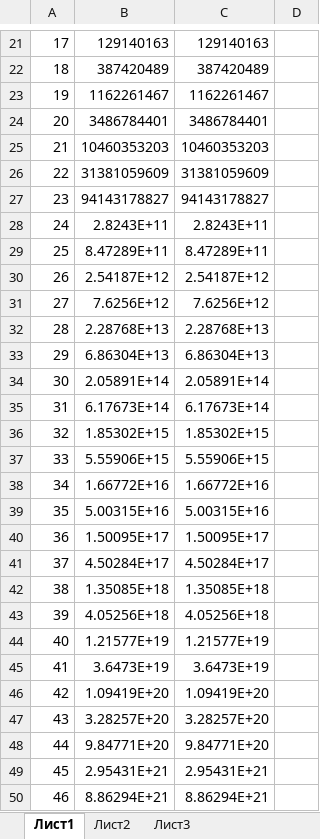
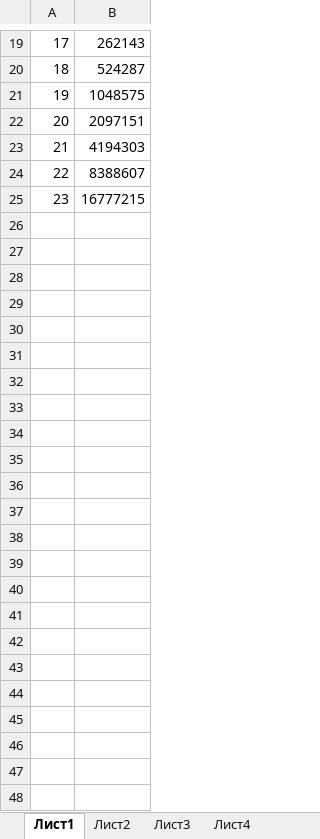
Before and after one commit to zloypechenka666/dem.github.io, an Excel workbook: Новая таблица 1.xlsx, sheet Лист1, drawn as a sheet; only a part is shown, gaps mark what is left out; values as stored, in another font and other column widths than the file's, no borders; removed rows and columns are numbered as before the commit, all else as after; the diff covers the shown part only; the diff names each change by its address in the sheet, - before the commit and + after, or states it on an @@ line.

```diff
--- a/Новая таблица 1.xlsx (sheet Лист1)
+++ b/Новая таблица 1.xlsx (sheet Лист1)
+sheet tab: Лист4
-column B, rows 21-27: 129140163 | 387420489 | 1162261467 | 3486784401 | 10460353203 | 31381059609 | 94143178827
-column C, rows 21-27: 129140163 | 387420489 | 1162261467 | 3486784401 | 10460353203 | 31381059609 | 94143178827
-column D, empty
+column B, rows 19-25: 262143 | 524287 | 1048575 | 2097151 | 4194303 | 8388607 | 16777215
-row 28: 24 | 2.8243E+11 | 2.8243E+11
-row 29: 25 | 8.47289E+11 | 8.47289E+11
-row 30: 26 | 2.54187E+12 | 2.54187E+12
-row 31: 27 | 7.6256E+12 | 7.6256E+12
-row 32: 28 | 2.28768E+13 | 2.28768E+13
-row 33: 29 | 6.86304E+13 | 6.86304E+13
-row 34: 30 | 2.05891E+14 | 2.05891E+14
-row 35: 31 | 6.17673E+14 | 6.17673E+14
-row 36: 32 | 1.85302E+15 | 1.85302E+15
-row 37: 33 | 5.55906E+15 | 5.55906E+15
-row 38: 34 | 1.66772E+16 | 1.66772E+16
-row 39: 35 | 5.00315E+16 | 5.00315E+16
-row 40: 36 | 1.50095E+17 | 1.50095E+17
-row 41: 37 | 4.50284E+17 | 4.50284E+17
-row 42: 38 | 1.35085E+18 | 1.35085E+18
-row 43: 39 | 4.05256E+18 | 4.05256E+18
-row 44: 40 | 1.21577E+19 | 1.21577E+19
-row 45: 41 | 3.6473E+19 | 3.6473E+19
-row 46: 42 | 1.09419E+20 | 1.09419E+20
-row 47: 43 | 3.28257E+20 | 3.28257E+20
-row 48: 44 | 9.84771E+20 | 9.84771E+20
-row 49: 45 | 2.95431E+21 | 2.95431E+21
-row 50: 46 | 8.86294E+21 | 8.86294E+21
```
Also changed, not shown: 2 removed rows elsewhere in this sheet, sheet Лист3, sheet Лист2, other sheet tabs.
